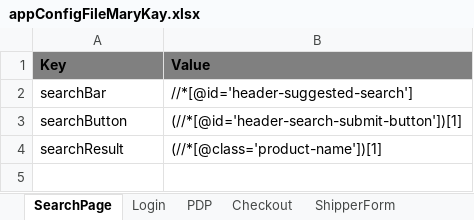
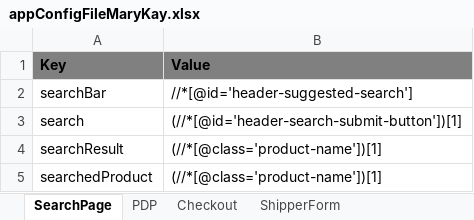
Before and after one commit to slkhiautomation/Automation_Framework, an Excel workbook: Selenium-Scripts/src/appConfigFileMaryKay.xlsx, sheet SearchPage, drawn as a sheet; values as stored, in another font and other column widths than the file's, no borders; the diff names each change by its address in the sheet, - before the commit and + after, or states it on an @@ line.

```diff
--- a/Selenium-Scripts/src/appConfigFileMaryKay.xlsx (sheet SearchPage)
+++ b/Selenium-Scripts/src/appConfigFileMaryKay.xlsx (sheet SearchPage)
-sheet tab: Login
-A3 (Key): searchButton
+A3 (Key): search
+row 5: searchedProduct | (//*[@class='product-name'])[1]
```
Also changed, not shown: sheet Checkout, sheet PDP, Selenium-Scripts/src/Testdata.xlsx, 45 other files.
